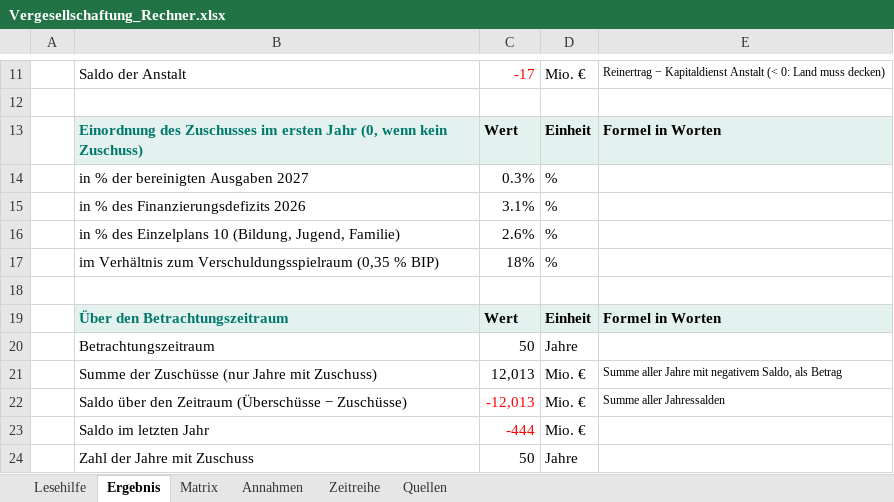
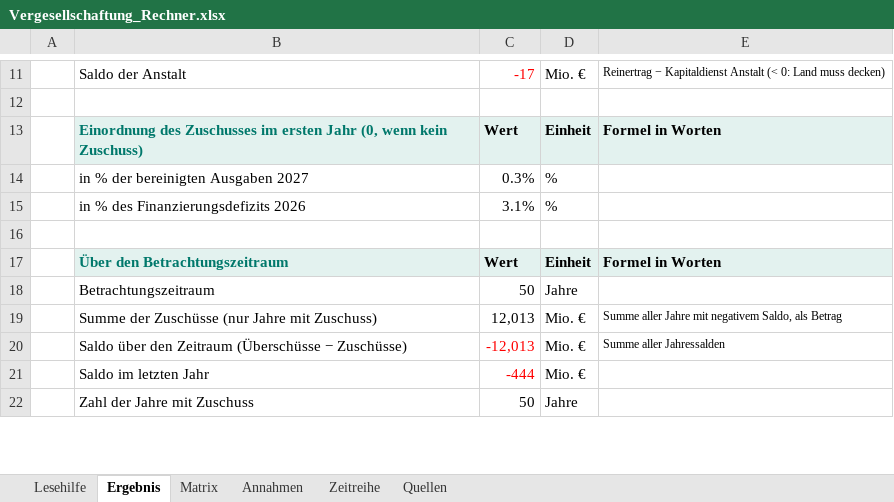
Before and after one commit to akriwolu/econ_stardust_webpage, an Excel workbook: static/vergesellschaftung/Vergesellschaftung_Rechner.xlsx, sheet Ergebnis, drawn as a sheet; only a part is shown, gaps mark what is left out; values as stored, in another font and other column widths than the file's, no borders; the diff names each change by its address in the sheet, - before the commit and + after, or states it on an @@ line.

```diff
--- a/static/vergesellschaftung/Vergesellschaftung_Rechner.xlsx (sheet Ergebnis)
+++ b/static/vergesellschaftung/Vergesellschaftung_Rechner.xlsx (sheet Ergebnis)
-row 16:  | in % des Einzelplans 10 (Bildung, Jugend, Familie) | 2.6% | %
-row 17:  | im Verhältnis zum Verschuldungsspielraum (0,35 % BIP) | 18% | %
```
Also changed, not shown: sheet Annahmen, 2 other files.
